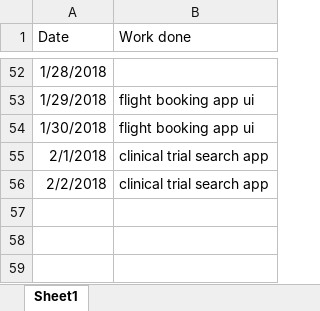
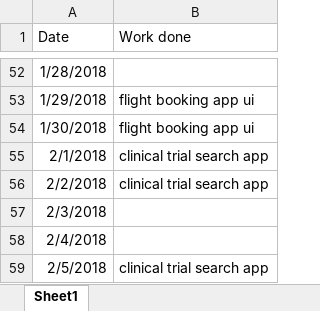
Before and after one commit to Burhanaslamwani/python, an Excel workbook: worklog/work log.xlsx, sheet Sheet1, drawn as a sheet; only a part is shown, gaps mark what is left out; values as stored, in another font and other column widths than the file's, no borders; the diff names each change by its address in the sheet, - before the commit and + after, or states it on an @@ line.

```diff
--- a/worklog/work log.xlsx (sheet Sheet1)
+++ b/worklog/work log.xlsx (sheet Sheet1)
+row 57: 2/3/2018
+row 58: 2/4/2018
+row 59: 2/5/2018 | clinical trial search app
```
Also changed, not shown: 8 other files.
